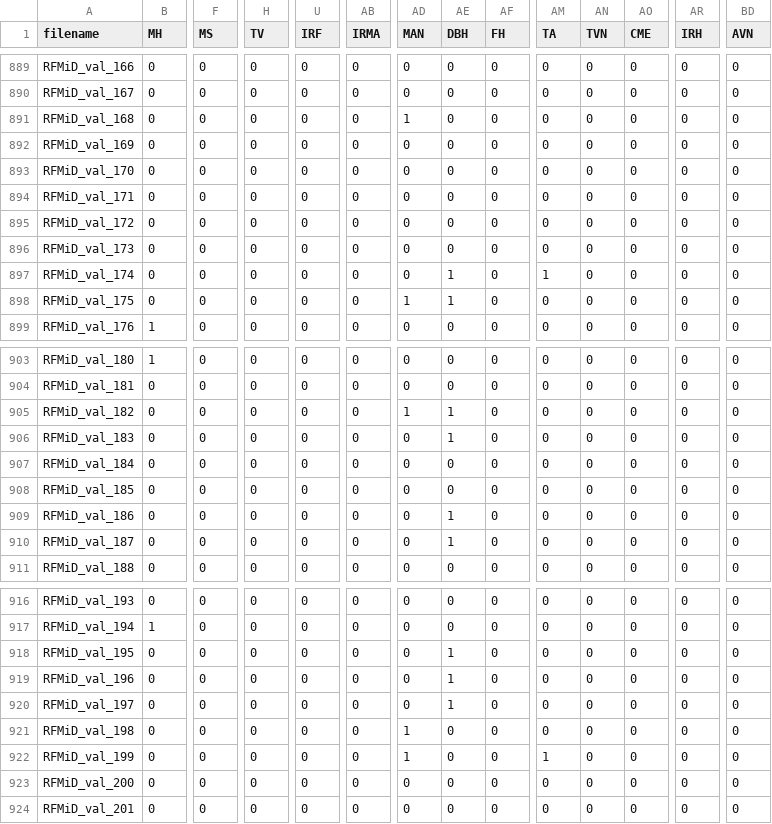
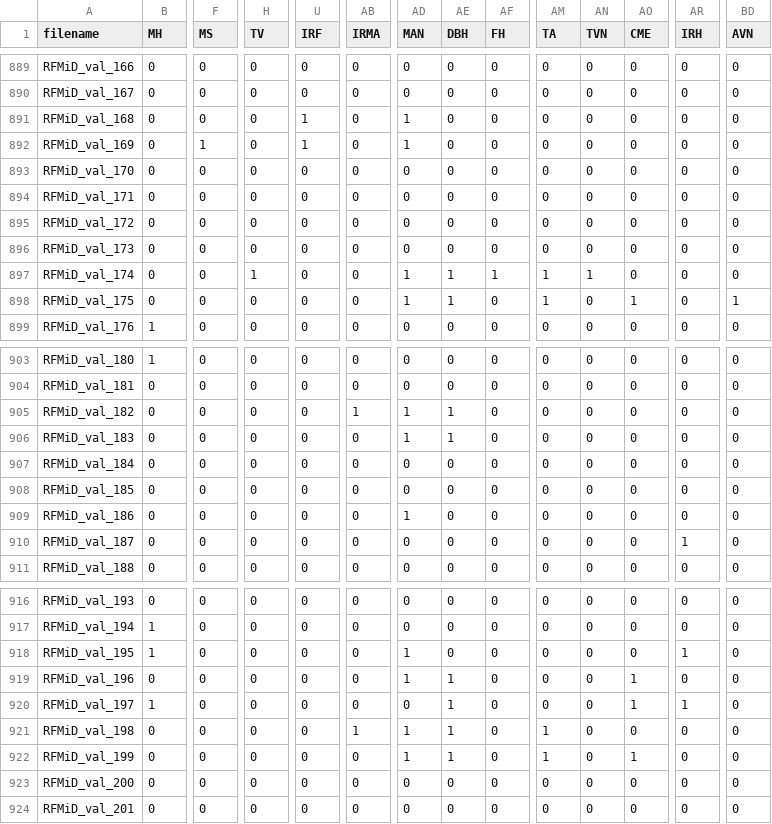
Before and after one commit to TheodoreCouz/DRIP, a CSV file: signs.csv, drawn as a sheet; only a part is shown, gaps mark what is left out; the diff covers the shown part only; the diff names each change by its address in the sheet, - before the commit and + after, or states it on an @@ line.

Commit message:
annotation backup 2026-04-13 11:36 UTC

```diff
--- a/signs.csv
+++ b/signs.csv
-U891:U892 (IRF): 0
+U891:U892 (IRF): 1
-F892 (MS): 0
+F892 (MS): 1
-AD892 (MAN): 0
+AD892 (MAN): 1
-H897 (TV): 0
+H897 (TV): 1
-AD897 (MAN): 0
+AD897 (MAN): 1
-AF897 (FH): 0
+AF897 (FH): 1
-AN897 (TVN): 0
+AN897 (TVN): 1
-AM898 (TA): 0
+AM898 (TA): 1
-AO898 (CME): 0
+AO898 (CME): 1
-BD898 (AVN): 0
+BD898 (AVN): 1
-AB905 (IRMA): 0
+AB905 (IRMA): 1
-AD906 (MAN): 0
+AD906 (MAN): 1
-AD909 (MAN): 0
+AD909 (MAN): 1
-AE909:AE910 (DBH): 1
+AE909:AE910 (DBH): 0
-AR910 (IRH): 0
+AR910 (IRH): 1
-B918 (MH): 0
+B918 (MH): 1
-AD918:AD919 (MAN): 0
+AD918:AD919 (MAN): 1
-AE918 (DBH): 1
+AE918 (DBH): 0
-AR918 (IRH): 0
+AR918 (IRH): 1
-AO919:AO920 (CME): 0
+AO919:AO920 (CME): 1
-B920 (MH): 0
+B920 (MH): 1
-AR920 (IRH): 0
+AR920 (IRH): 1
-AB921 (IRMA): 0
+AB921 (IRMA): 1
-AE921:AE922 (DBH): 0
+AE921:AE922 (DBH): 1
-AM921 (TA): 0
+AM921 (TA): 1
-AO922 (CME): 0
+AO922 (CME): 1
```
Also changed, not shown: 17 edited cells elsewhere in this file.
